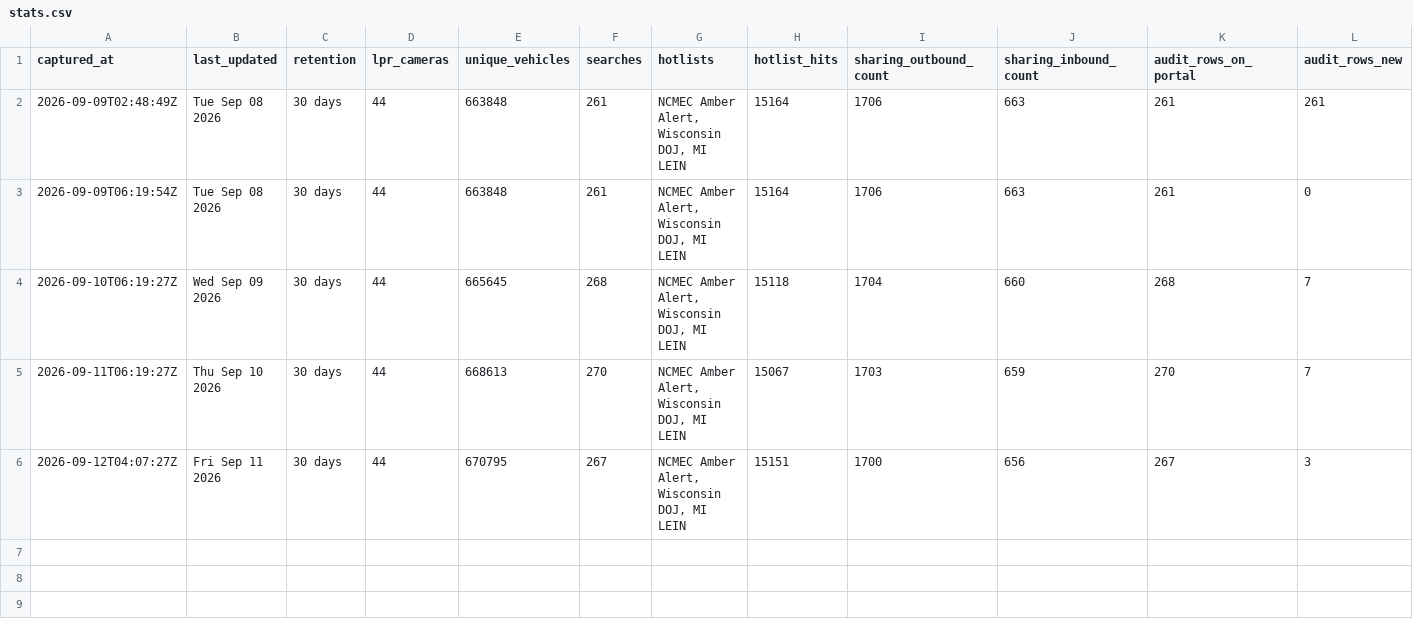
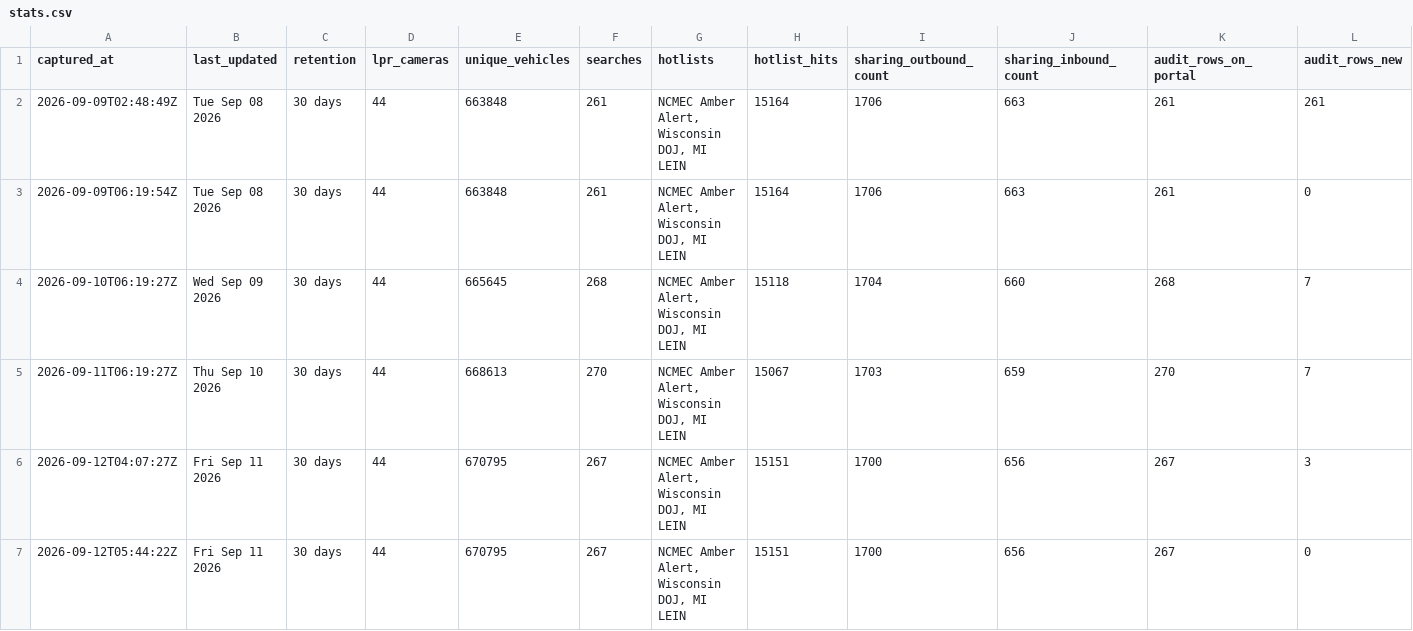
Before and after one commit to Cantica-Systems/kent-co-mi-flock, a CSV file: data/wyoming-city-pd/stats.csv, drawn as a sheet; the diff names each change by its address in the sheet, - before the commit and + after, or states it on an @@ line.

Commit message:
Update at 2026-09-12T05:44Z (wyoming-city-pd +0)

```diff
--- a/data/wyoming-city-pd/stats.csv
+++ b/data/wyoming-city-pd/stats.csv
+row 7: 2026-09-12T05:44:22Z | Fri Sep 11 2026 | 30 days | 44 | 670795 | 267 | NCMEC Amber Alert, Wisconsin DOJ, MI LEIN | 15151 | 1700 | 656 | 267 | 0
```
Also changed, not shown: 2 other files.
